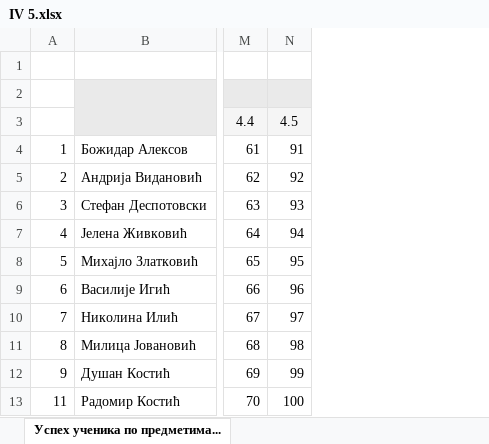
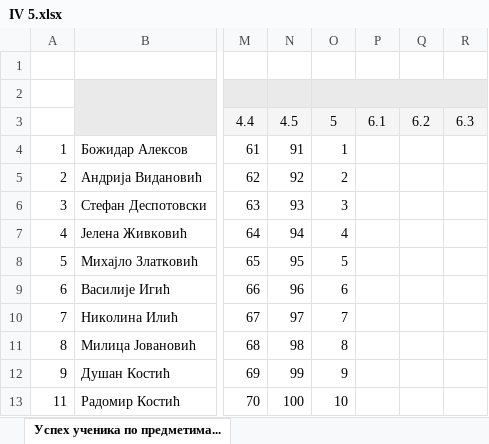
Before and after one commit to itgimpi/math, an Excel workbook: 09zbirka/IV 5.xlsx, sheet Успех ученика по предметима..., drawn as a sheet; only a part is shown, gaps mark what is left out; values as stored, in another font and other column widths than the file's, no borders; the diff names each change by its address in the sheet, - before the commit and + after, or states it on an @@ line.

```diff
--- a/09zbirka/IV 5.xlsx (sheet Успех ученика по предметима...)
+++ b/09zbirka/IV 5.xlsx (sheet Успех ученика по предметима...)
+column O, rows 3-13: 5 | 1 | 2 | 3 | 4 | 5 | 6 | 7 | 8 | 9 | 10
+column P, row 3: 6.1
+column Q, row 3: 6.2
+column R, row 3: 6.3
```
Also changed, not shown: 2 other files.
